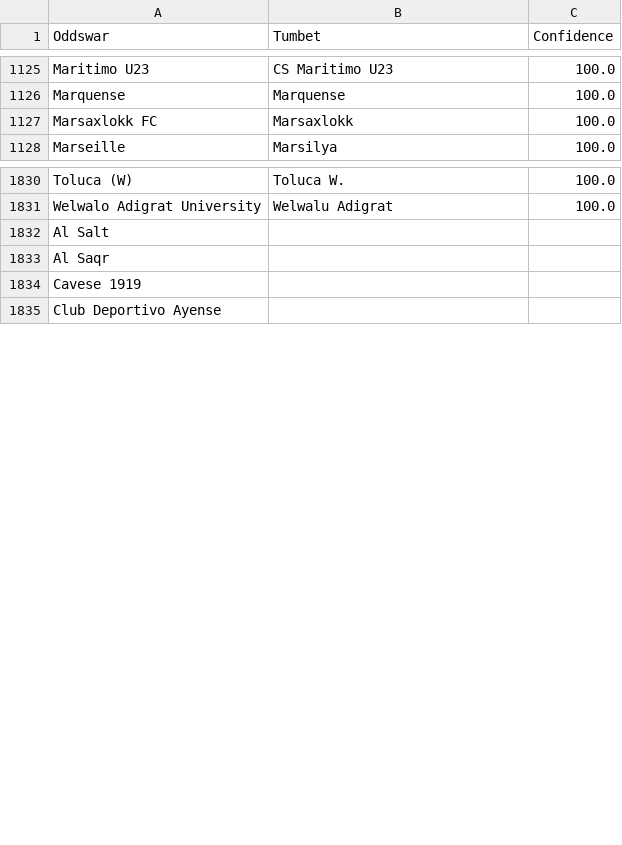
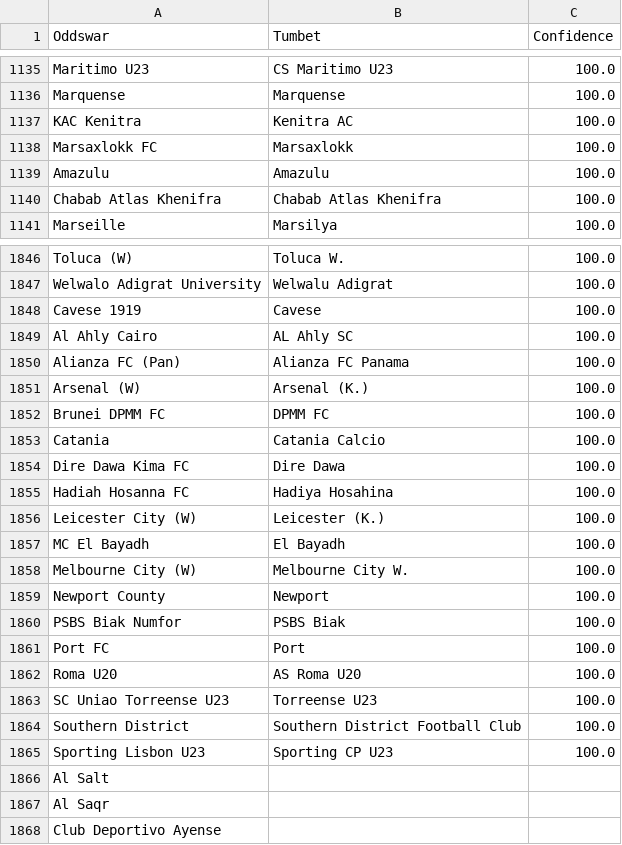
Before and after one commit to battalboy/harbi, a CSV file: tumbet_matches.csv, drawn as a sheet; only a part is shown, gaps mark what is left out; the diff covers the shown part only.

Commit message:
Update soccer team name mappings from cross-checks
- roobet_matches.csv: Updated mappings from cross-check
- tumbet_matches.csv: Updated mappings from cross-check

New team name variations added after manual validation

```diff
--- a/tumbet_matches.csv
+++ b/tumbet_matches.csv
@@ -1126,3 +1136,6 @@ Maritimo U23,CS Maritimo U23,100.0
 Marquense,Marquense,100.0
+KAC Kenitra,Kenitra AC,100.0
 Marsaxlokk FC,Marsaxlokk,100.0
+Amazulu,Amazulu,100.0
+Chabab Atlas Khenifra,Chabab Atlas Khenifra,100.0
 Marseille,Marsilya,100.0
@@ -1831,5 +1847,22 @@ Toluca (W),Toluca W.,100.0
 Welwalo Adigrat University,Welwalu Adigrat,100.0
+Cavese 1919,Cavese,100.0
+Al Ahly Cairo,AL Ahly SC,100.0
+Alianza FC (Pan),Alianza FC Panama,100.0
+Arsenal (W),Arsenal (K.),100.0
+Brunei DPMM FC,DPMM FC,100.0
+Catania,Catania Calcio,100.0
+Dire Dawa Kima FC,Dire Dawa,100.0
+Hadiah Hosanna FC,Hadiya Hosahina,100.0
+Leicester City (W),Leicester (K.),100.0
+MC El Bayadh,El Bayadh,100.0
+Melbourne City (W),Melbourne City W.,100.0
+Newport County,Newport,100.0
+PSBS Biak Numfor,PSBS Biak,100.0
+Port FC,Port,100.0
+Roma U20,AS Roma U20,100.0
+SC Uniao Torreense U23,Torreense U23,100.0
+Southern District,Southern District Football Club,100.0
+Sporting Lisbon U23,Sporting CP U23,100.0
 Al Salt,,
 Al Saqr,,
-Cavese 1919,,
 Club Deportivo Ayense,,
```
Also changed, not shown: 13 added rows and 17 removed rows elsewhere in this file, roobet_matches.csv.
